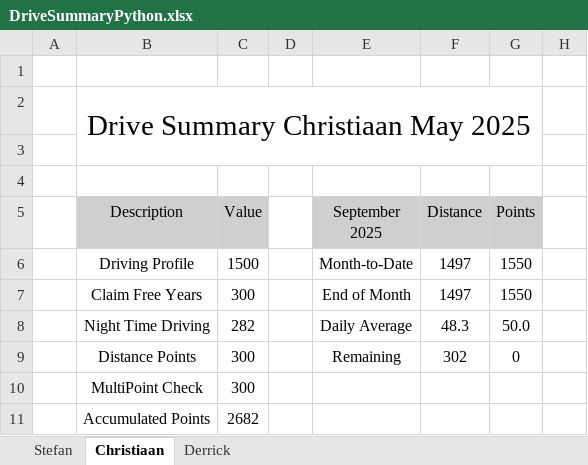
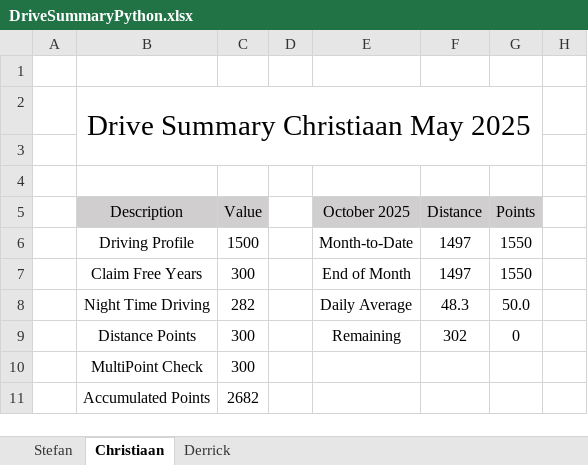
Before and after one commit to StefanObie/DriveDashboardPython, an Excel workbook: DriveSummaryPython.xlsx, sheet Christiaan, drawn as a sheet; only a part is shown; values as stored, in another font and other column widths than the file's, no borders; conditional formats and table styles not drawn; the diff names each change by its address in the sheet, - before the commit and + after, or states it on an @@ line.

Commit message:
Updated for Stefan September and family

```diff
--- a/DriveSummaryPython.xlsx (sheet Christiaan)
+++ b/DriveSummaryPython.xlsx (sheet Christiaan)
-E5: September 2025
+E5: October 2025
```
Also changed, not shown: sheet Stefan, sheet Derrick, 1 other file.
